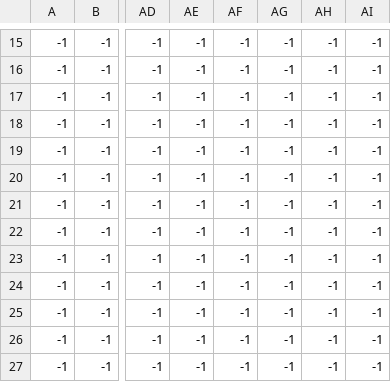
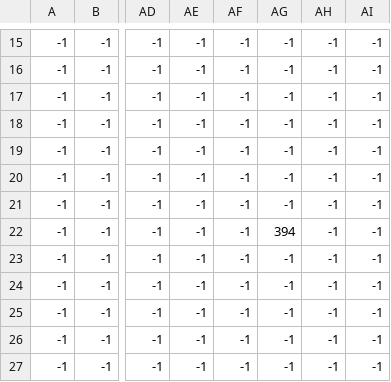
Before and after one commit to NekoCarreraDesigns/rpg-game-2022, a CSV file: level graphics/world_map/world_map_enemies.csv, drawn as a sheet; only a part is shown, gaps mark what is left out; the diff names each change by its address in the sheet, - before the commit and + after, or states it on an @@ line.

Commit message:
added player position to world map, rewritten pycache files

```diff
--- a/level graphics/world_map/world_map_enemies.csv
+++ b/level graphics/world_map/world_map_enemies.csv
-AG22: -1
+AG22: 394
```
